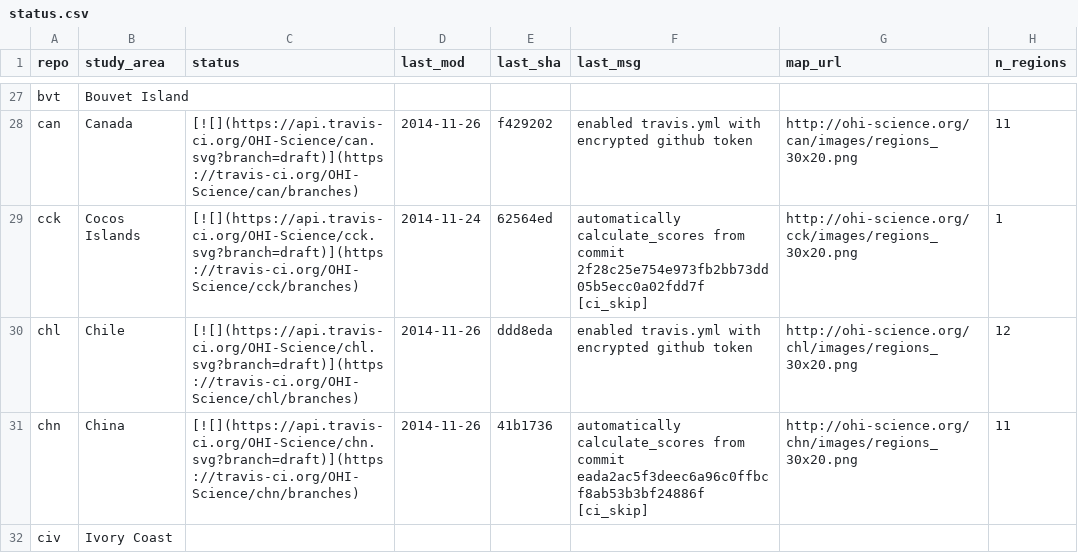
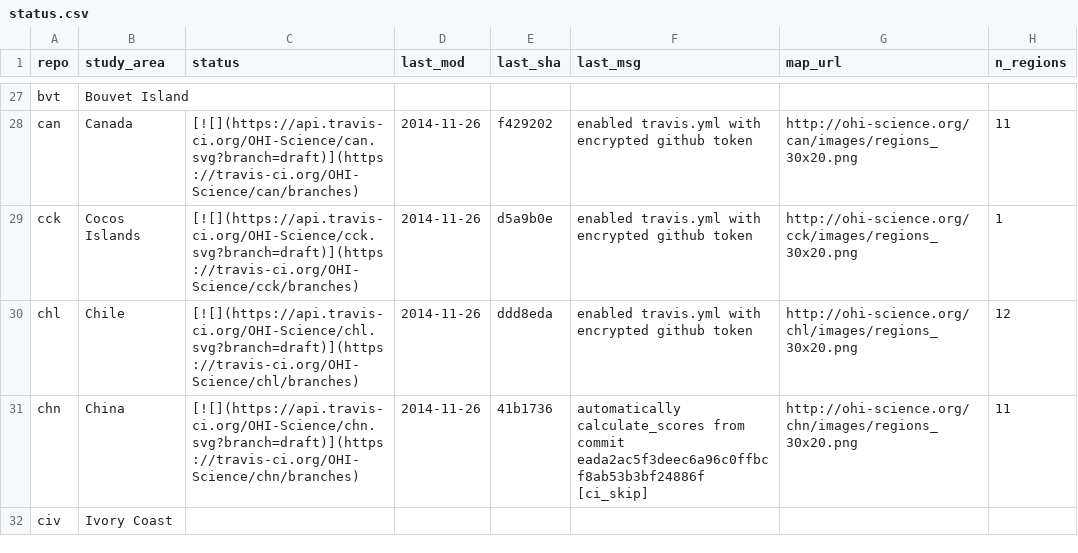
Before and after one commit to OHI-Science/subcountry, a CSV file: _data/status.csv, drawn as a sheet; only a part is shown, gaps mark what is left out.

Commit message:
updated status from cck commit d5a9b0e

```diff
--- a/_data/status.csv
+++ b/_data/status.csv
@@ -28,3 +28,3 @@
 "can","Canada","[![](https://api.travis-ci.org/OHI-Science/can.svg?branch=draft)](https://travis-ci.org/OHI-Science/can/branches)","2014-11-26","f429202","enabled travis.yml with encrypted github token","http://ohi-science.org/can/images/regions_30x20.png",11
-"cck","Cocos Islands","[![](https://api.travis-ci.org/OHI-Science/cck.svg?branch=draft)](https://travis-ci.org/OHI-Science/cck/branches)","2014-11-24","62564ed","automatically calculate_scores from commit 2f28c25e754e973fb2bb73dd05b5ecc0a02fdd7f [ci_skip]","http://ohi-science.org/cck/images/regions_30x20.png",1
+"cck","Cocos Islands","[![](https://api.travis-ci.org/OHI-Science/cck.svg?branch=draft)](https://travis-ci.org/OHI-Science/cck/branches)","2014-11-26","d5a9b0e","enabled travis.yml with encrypted github token","http://ohi-science.org/cck/images/regions_30x20.png",1
 "chl","Chile","[![](https://api.travis-ci.org/OHI-Science/chl.svg?branch=draft)](https://travis-ci.org/OHI-Science/chl/branches)","2014-11-26","ddd8eda","enabled travis.yml with encrypted github token","http://ohi-science.org/chl/images/regions_30x20.png",12
```
